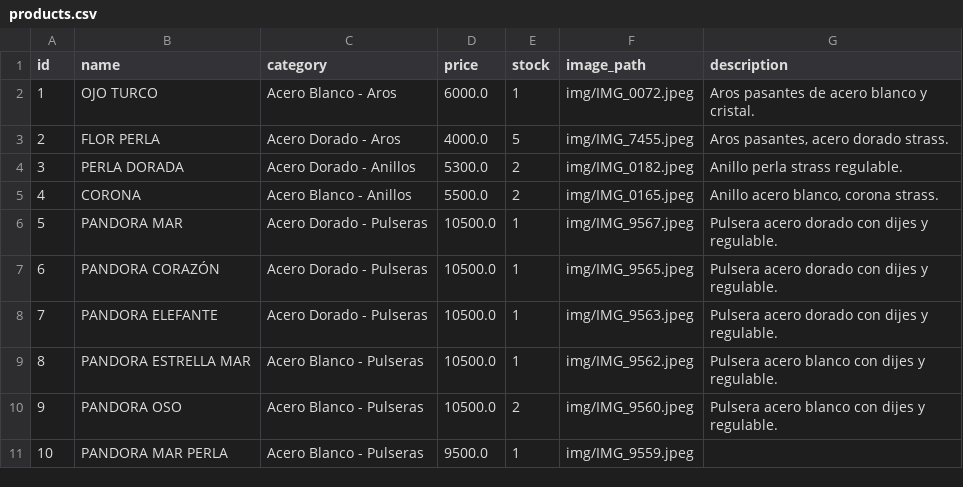
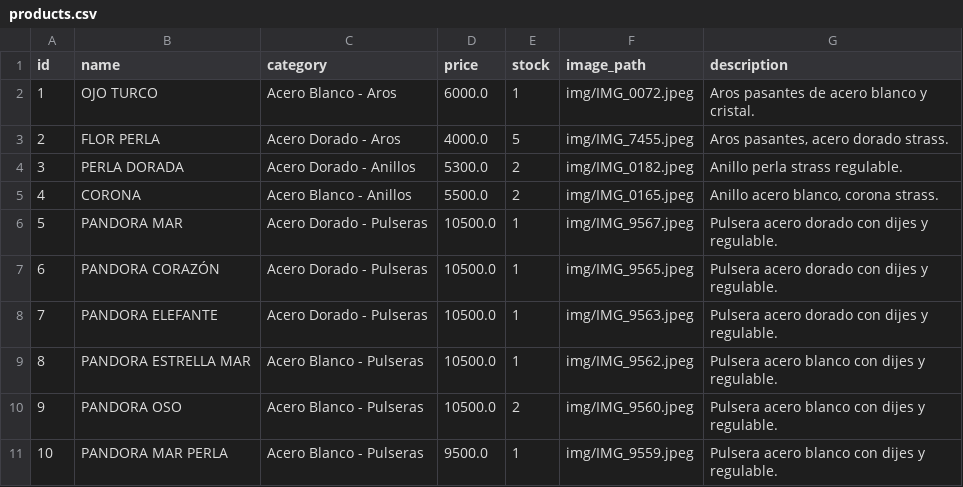
Before and after one commit to PierottiBR/glint_tienda_online, a CSV file: files_csv/products.csv, drawn as a sheet.

Commit message:
Actualización masiva de inventario

```diff
--- a/files_csv/products.csv
+++ b/files_csv/products.csv
@@ -10,2 +10,2 @@ id,name,category,price,stock,image_path,description
 9,PANDORA OSO,Acero Blanco - Pulseras,10500.0,2,img/IMG_9560.jpeg,Pulsera acero blanco con dijes y regulable.
-10,PANDORA MAR PERLA,Acero Blanco - Pulseras,9500.0,1,img/IMG_9559.jpeg,
+10,PANDORA MAR PERLA,Acero Blanco - Pulseras,9500.0,1,img/IMG_9559.jpeg,Pulsera acero blanco con dijes y regulable.
```
